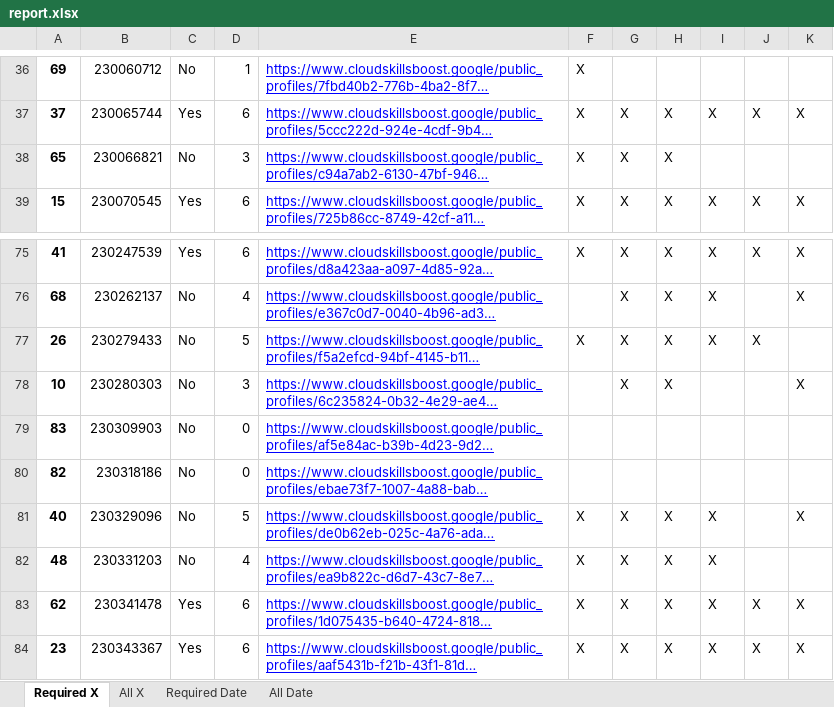
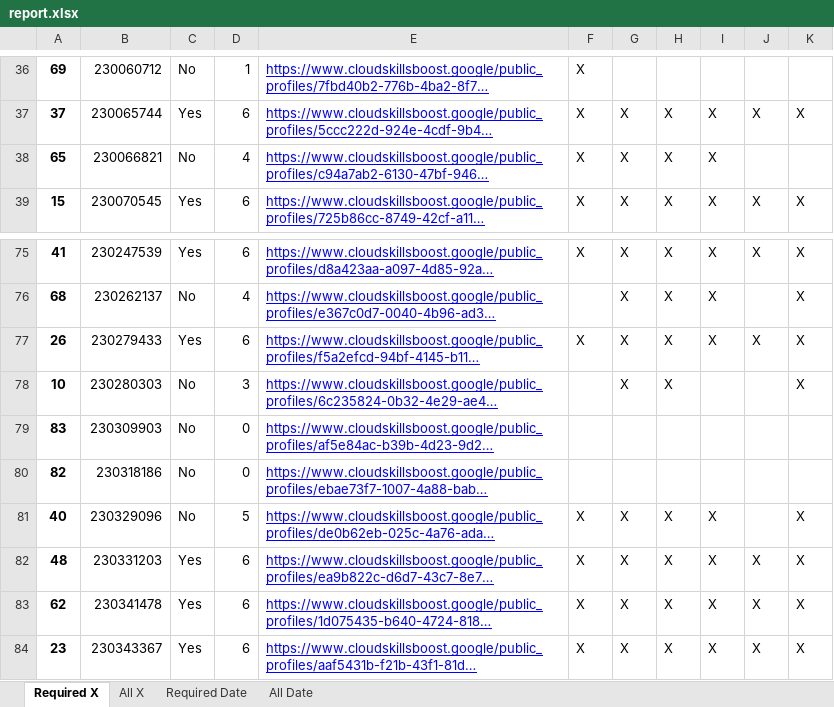
Before and after one commit to wongcyrus/google-cloud-skills-boost-progress-checker, an Excel workbook: report.xlsx, sheet Required X, drawn as a sheet; only a part is shown, gaps mark what is left out; long unchanged cells end in …; values as stored, in another font and other column widths than the file's, no borders; the diff names each change by its address in the sheet, - before the commit and + after, or states it on an @@ line.

```diff
--- a/report.xlsx (sheet Required X)
+++ b/report.xlsx (sheet Required X)
-D38: 3
+D38: 4
-I38: (empty)
+I38: X
-C77: No
+C77: Yes
-D77: 5
+D77: 6
-K77: (empty)
+K77: X
-C82: No
+C82: Yes
-D82: 4
+D82: 6
-J82: (empty)
+J82: X
-K82: (empty)
+K82: X
```
Also changed, not shown: sheet Required Date, sheet All X, sheet All Date, 2 other files.
